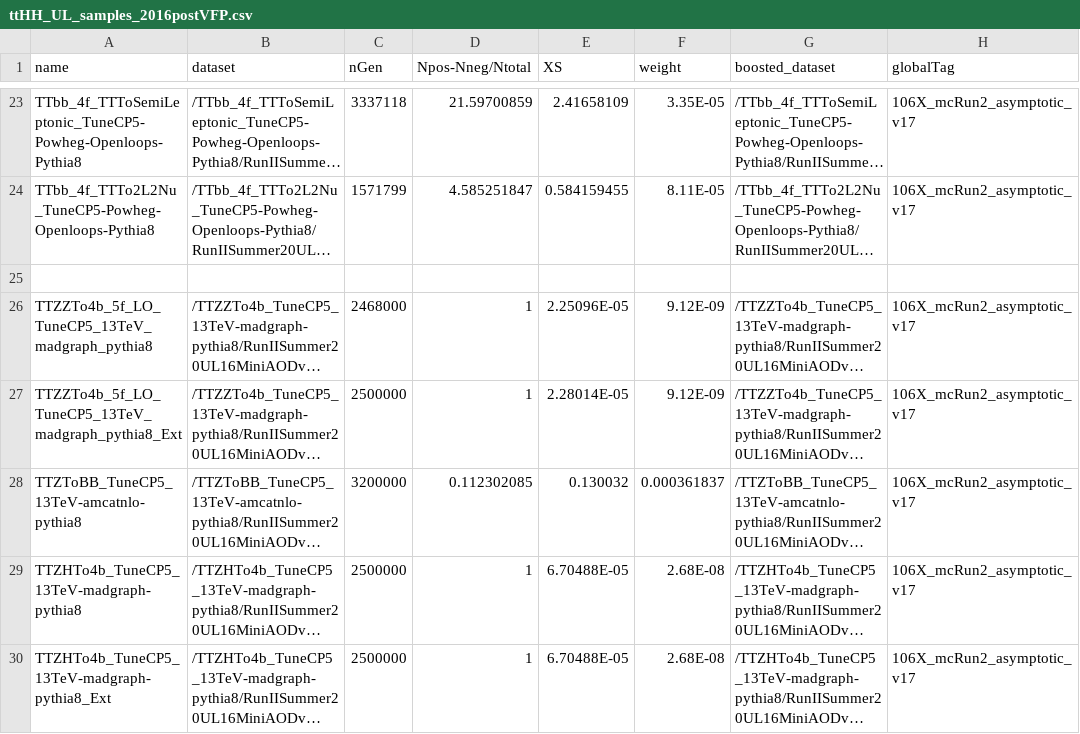
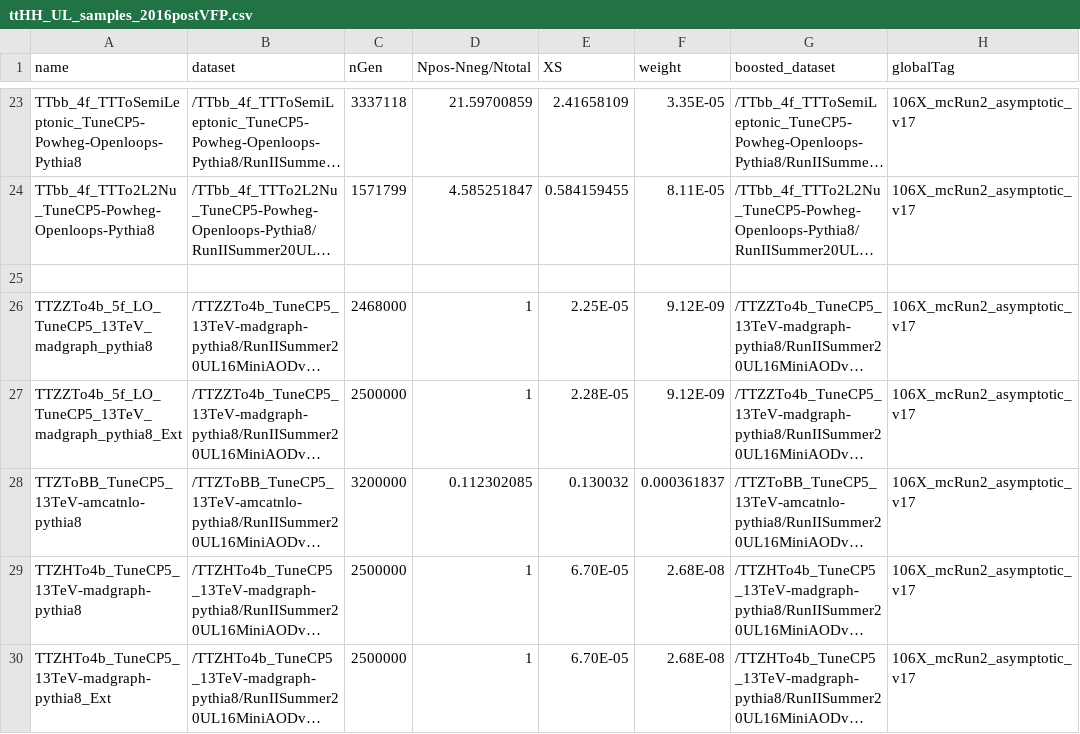
Before and after one commit to wweiphy/BoostedTTH, a CSV file: crab/ttHH_UL_samples_2016postVFP.csv, drawn as a sheet; only a part is shown, gaps mark what is left out; long unchanged cells end in …; the diff names each change by its address in the sheet, - before the commit and + after, or states it on an @@ line.

```diff
--- a/crab/ttHH_UL_samples_2016postVFP.csv
+++ b/crab/ttHH_UL_samples_2016postVFP.csv
-E26 (XS): 2.25096E-05
+E26 (XS): 2.25E-05
-E27 (XS): 2.28014E-05
+E27 (XS): 2.28E-05
-E29:E30 (XS): 6.70488E-05
+E29:E30 (XS): 6.70E-05
```
Also changed, not shown: crab/ttHH_UL_samples_2016preVFP.csv, crab/ttHH_UL_samples_2018.csv.
